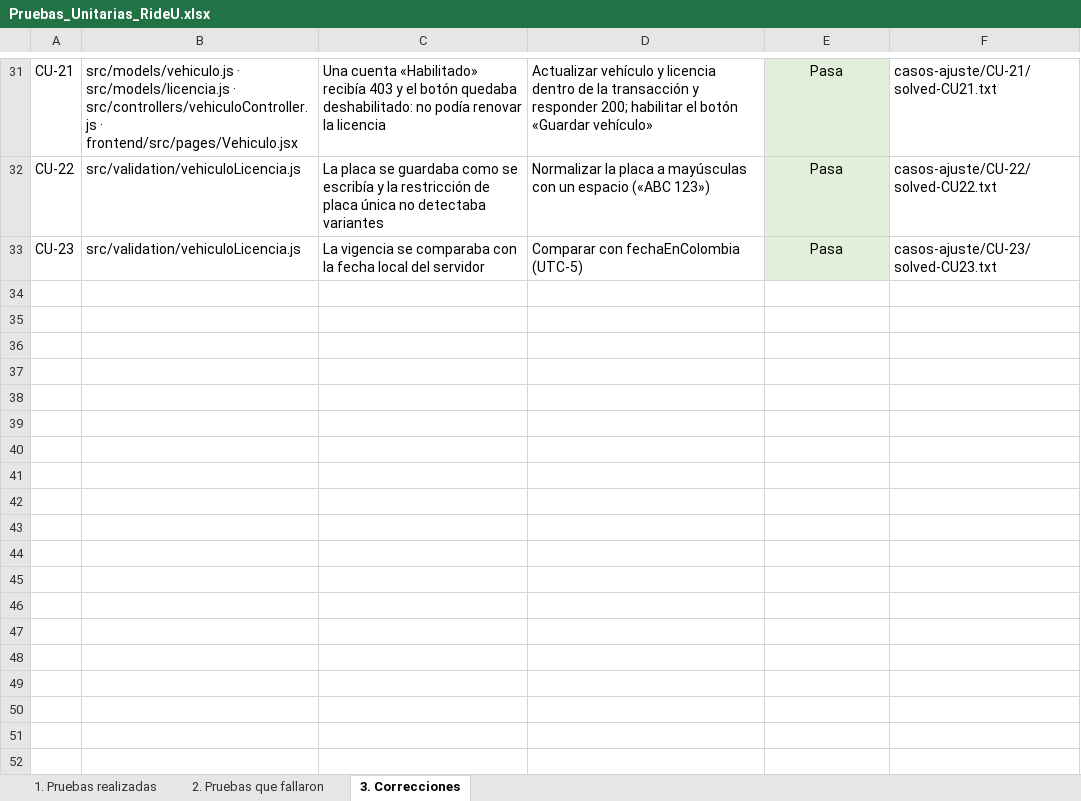
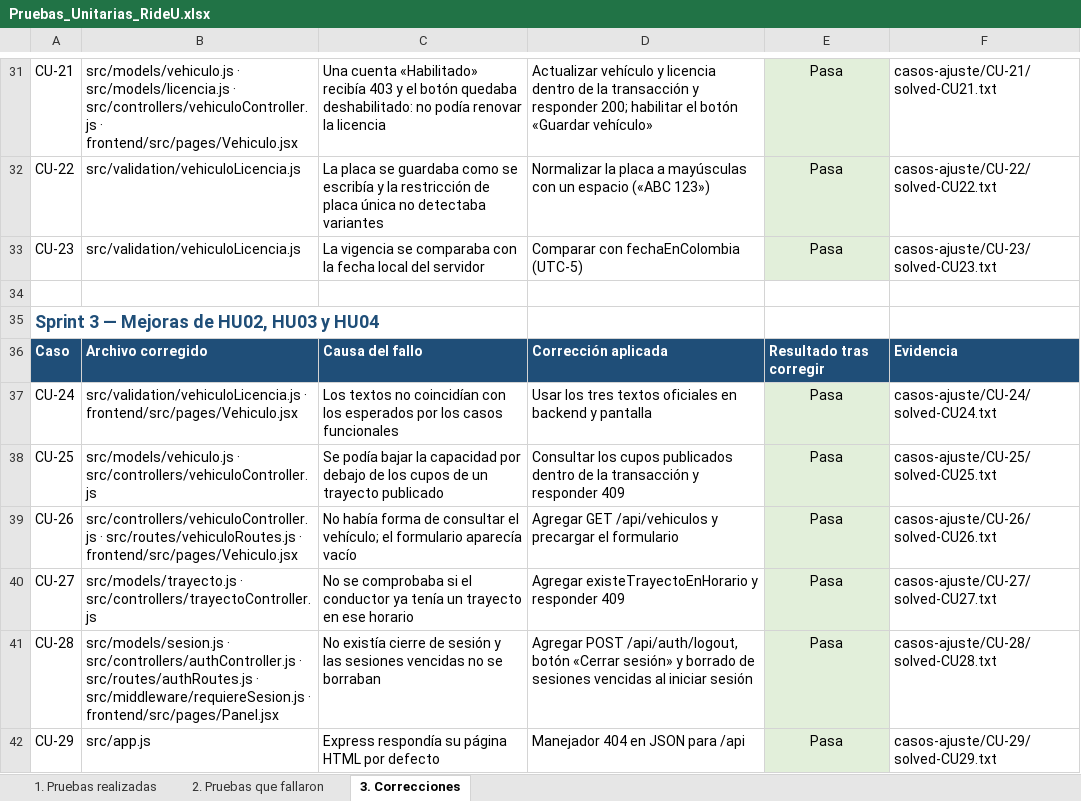
Before and after one commit to Unicauca-RIDEU/rideu, an Excel workbook: evidencias/Pruebas_Unitarias_RideU.xlsx, sheet 3. Correcciones, drawn as a sheet; only a part is shown, gaps mark what is left out; values as stored, in another font and other column widths than the file's, no borders; the diff names each change by its address in the sheet, - before the commit and + after, or states it on an @@ line.

Commit message:
docs(evidencias): HU04 y mejoras del Sprint 3
Ejecución final de la suite (254 pruebas), capturas de las pruebas
funcionales de HU04, HU02 y HU03 y registro en el Excel de las pruebas
UT-153 a UT-248 y de los casos CU-24 a CU-29.

```diff
--- a/evidencias/Pruebas_Unitarias_RideU.xlsx (sheet 3. Correcciones)
+++ b/evidencias/Pruebas_Unitarias_RideU.xlsx (sheet 3. Correcciones)
+row 34: (empty)
+row 35: Sprint 3 — Mejoras de HU02, HU03 y HU04
+row 36: Caso | Archivo corregido | Causa del fallo | Corrección aplicada | Resultado tras corregir | Evidencia
+row 37: CU-24 | src/validation/vehiculoLicencia.js · frontend/src/pages/Vehiculo.jsx | Los textos no coincidían con los esperados por los casos funcionales | Usar los tres textos oficiales en backend y pantalla | Pasa | casos-ajuste/CU-24/solved-CU24.txt
+row 38: CU-25 | src/models/vehiculo.js · src/controllers/vehiculoController.js | Se podía bajar la capacidad por debajo de los cupos de un trayecto publicado | Consultar los cupos publicados dentro de la transacción y responder 409 | Pasa | casos-ajuste/CU-25/solved-CU25.txt
+row 39: CU-26 | src/controllers/vehiculoController.js · src/routes/vehiculoRoutes.js · frontend/src/pages/Vehiculo.jsx | No había forma de consultar el vehículo; el formulario aparecía vacío | Agregar GET /api/vehiculos y precargar el formulario | Pasa | casos-ajuste/CU-26/solved-CU26.txt
+row 40: CU-27 | src/models/trayecto.js · src/controllers/trayectoController.js | No se comprobaba si el conductor ya tenía un trayecto en ese horario | Agregar existeTrayectoEnHorario y responder 409 | Pasa | casos-ajuste/CU-27/solved-CU27.txt
+row 41: CU-28 | src/models/sesion.js · src/controllers/authController.js · src/routes/authRoutes.js · src/middleware/requiereSesion.js · frontend/src/pages/Panel.jsx | No existía cierre de sesión y las sesiones vencidas no se borraban | Agregar POST /api/auth/logout, botón «Cerrar sesión» y borrado de sesiones vencidas al iniciar sesión | Pasa | casos-ajuste/CU-28/solved-CU28.txt
+row 42: CU-29 | src/app.js | Express respondía su página HTML por defecto | Manejador 404 en JSON para /api | Pasa | casos-ajuste/CU-29/solved-CU29.txt
```
Also changed, not shown: sheet 1. Pruebas realizadas, sheet 2. Pruebas que fallaron, 16 other files.
